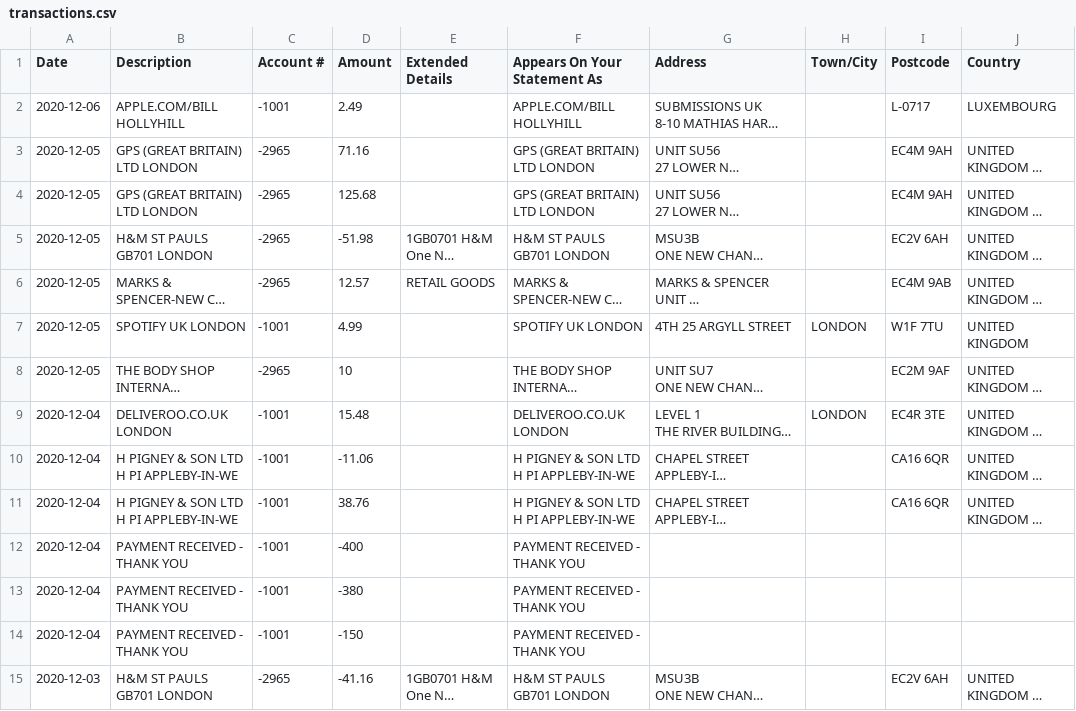
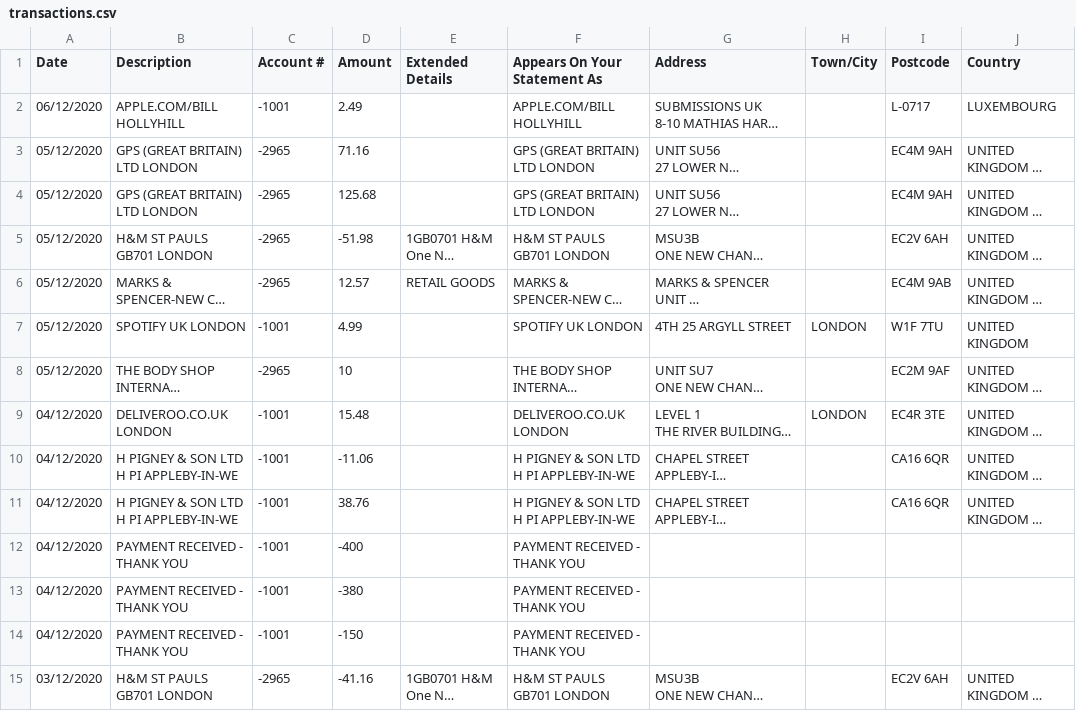
Before and after one commit to robzwolf/major-league-forecasting, a CSV file: data/transactions.csv, drawn as a sheet; only a part is shown; long unchanged cells end in …; the diff covers the shown part only; the diff names each change by its address in the sheet, - before the commit and + after, or states it on an @@ line.

Commit message:
Save transactions.csv as usable CSV format

```diff
--- a/data/transactions.csv
+++ b/data/transactions.csv
-A2 (Date): 2020-12-06
+A2 (Date): 06/12/2020
-A3:A8 (Date): 2020-12-05
+A3:A8 (Date): 05/12/2020
-A9:A14 (Date): 2020-12-04
+A9:A14 (Date): 04/12/2020
-A15 (Date): 2020-12-03
+A15 (Date): 03/12/2020
```
Also changed, not shown: 77 edited cells elsewhere in this file.
